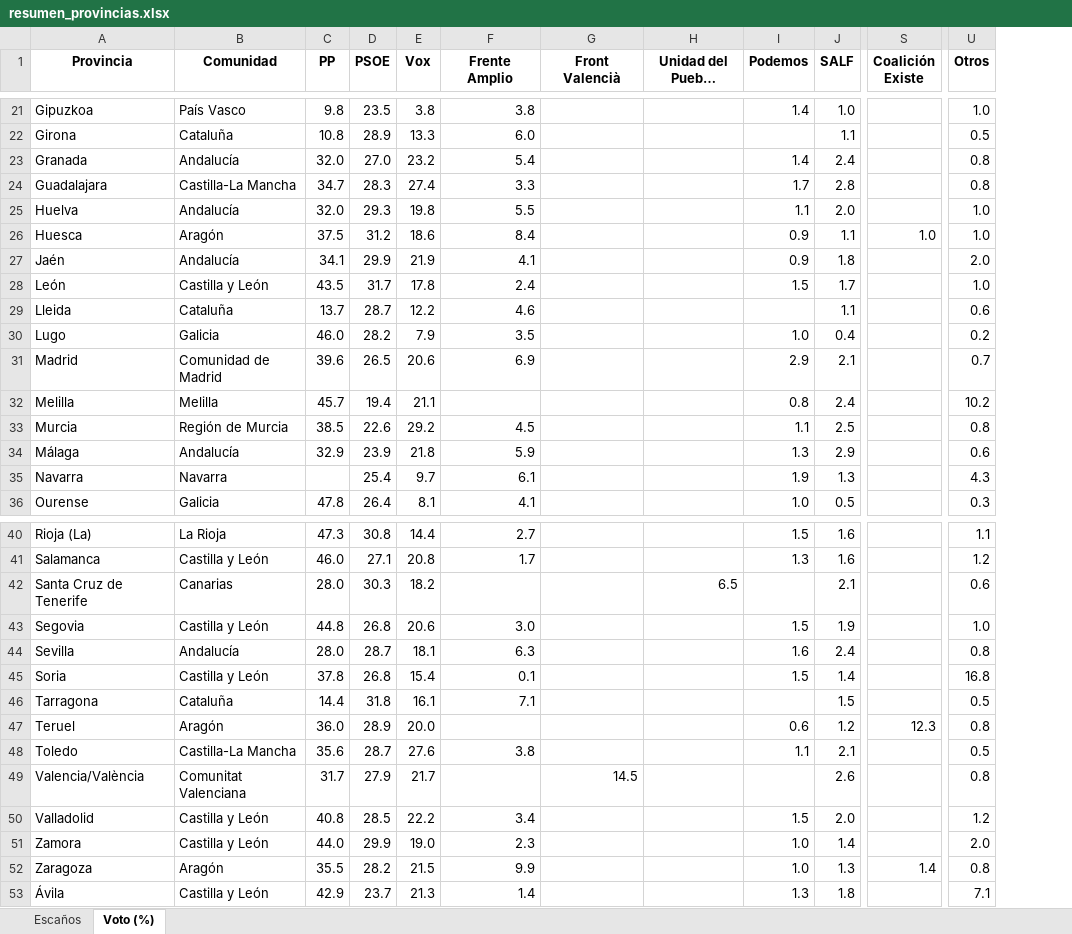
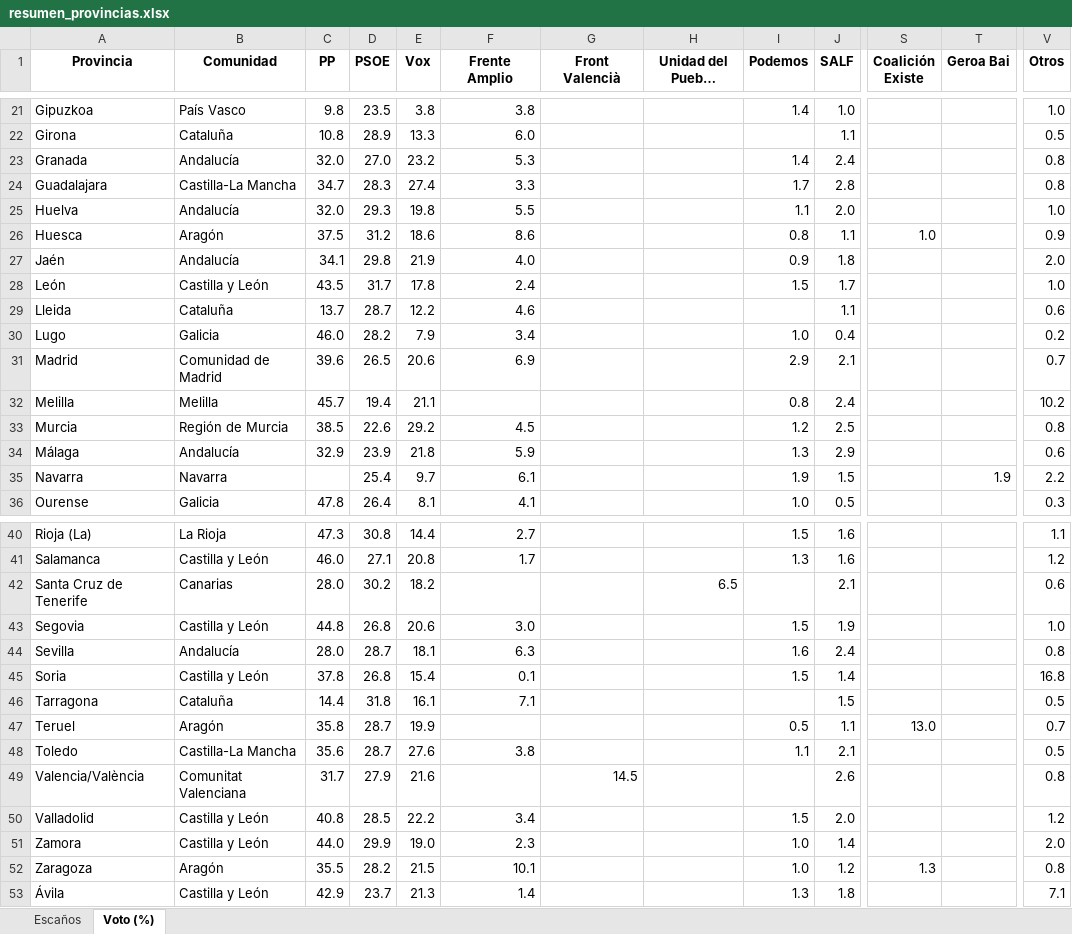
Before and after one commit to fermanpre/pondera, an Excel workbook: Web/sitio/resumen_provincias.xlsx, sheet Voto (%), drawn as a sheet; only a part is shown, gaps mark what is left out; long unchanged cells end in …; values as stored, in another font and other column widths than the file's, no borders; addresses are those after the commit; the diff covers the shown part only; the diff names each change by its address in the sheet, - before the commit and + after, or states it on an @@ line.

```diff
--- a/Web/sitio/resumen_provincias.xlsx (sheet Voto (%))
+++ b/Web/sitio/resumen_provincias.xlsx (sheet Voto (%))
+column T (Geroa Bai), row 35: 1.9
-F23 (Frente Amplio): 5.4
+F23 (Frente Amplio): 5.3
-F26 (Frente Amplio): 8.4
+F26 (Frente Amplio): 8.6
-I26 (Podemos): 0.9
+I26 (Podemos): 0.8
-V26 (Otros): 1.0
+V26 (Otros): 0.9
-D27 (PSOE): 29.9
+D27 (PSOE): 29.8
-F27 (Frente Amplio): 4.1
+F27 (Frente Amplio): 4.0
-F30 (Frente Amplio): 3.5
+F30 (Frente Amplio): 3.4
-I33 (Podemos): 1.1
+I33 (Podemos): 1.2
-J35 (SALF): 1.3
+J35 (SALF): 1.5
-V35 (Otros): 4.3
+V35 (Otros): 2.2
-D42 (PSOE): 30.3
+D42 (PSOE): 30.2
-C47 (PP): 36.0
+C47 (PP): 35.8
-D47 (PSOE): 28.9
+D47 (PSOE): 28.7
-E47 (Vox): 20.0
+E47 (Vox): 19.9
-I47 (Podemos): 0.6
+I47 (Podemos): 0.5
-J47 (SALF): 1.2
+J47 (SALF): 1.1
-S47 (Coalición Existe): 12.3
+S47 (Coalición Existe): 13.0
-V47 (Otros): 0.8
+V47 (Otros): 0.7
-E49 (Vox): 21.7
+E49 (Vox): 21.6
-F52 (Frente Amplio): 9.9
+F52 (Frente Amplio): 10.1
-J52 (SALF): 1.3
+J52 (SALF): 1.2
-S52 (Coalición Existe): 1.4
+S52 (Coalición Existe): 1.3
```
Also changed, not shown: 3 edited cells elsewhere in this sheet, sheet Escaños, 39 other files.
